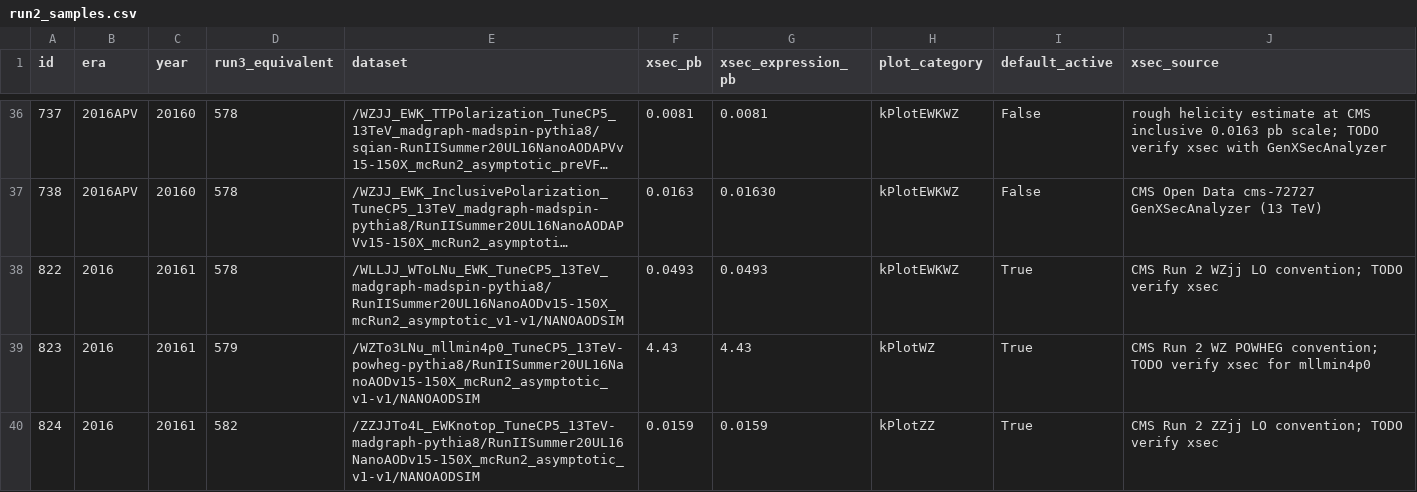
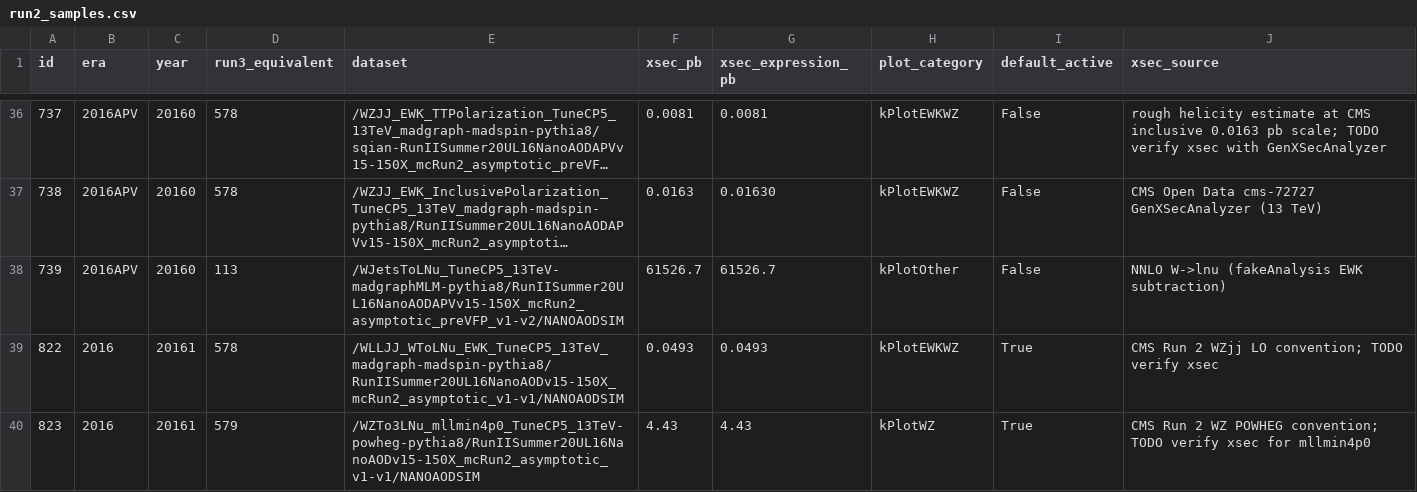
Before and after one commit to DickyChant/MitAnalysisRunIII, a CSV file: rdf/macros/crab/run2_samples.csv, drawn as a sheet; only a part is shown, gaps mark what is left out; the shorter side is filled out with more unchanged rows; long unchanged cells end in …; the diff covers the shown part only; the diff names each change by its address in the sheet, - before the commit and + after, or states it on an @@ line.

```diff
--- a/rdf/macros/crab/run2_samples.csv
+++ b/rdf/macros/crab/run2_samples.csv
+row 38: 739 | 2016APV | 20160 | 113 | /WJetsToLNu_TuneCP5_13TeV-madgraphMLM-pythia8/RunIISummer20UL16NanoAODAPVv15-150X_mcRun2_asymptotic_preVFP_v1-v2/NANOAODSIM | 61526.7 | 61526.7 | kPlotOther | False | NNLO W->lnu (fakeAnalysis EWK subtraction)
```
Also changed, not shown: 3 added rows elsewhere in this file, rdf/macros/crab/run2_data.csv, 10 other files.
